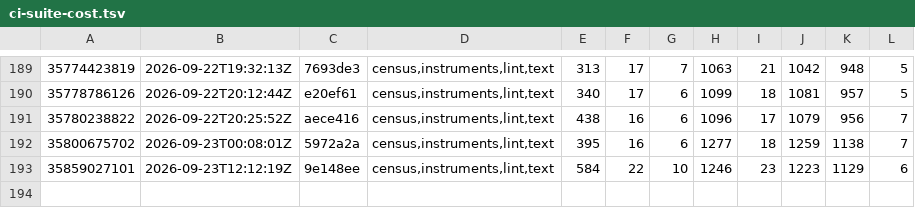
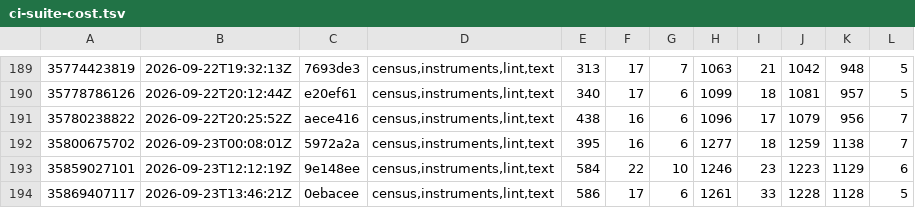
Before and after one commit to Jhongwe1/router-customFW, a TSV file: tools/ci-suite-cost.tsv, drawn as a sheet; only a part is shown, gaps mark what is left out; the diff names each change by its address in the sheet, - before the commit and + after, or states it on an @@ line.

```diff
--- a/tools/ci-suite-cost.tsv
+++ b/tools/ci-suite-cost.tsv
+row 194: 35869407117 | 2026-09-23T13:46:21Z | 0ebacee | census,instruments,lint,text | 586 | 17 | 6 | 1261 | 33 | 1228 | 1128 | 5
```
Also changed, not shown: tools/ci-expected.tsv, 7 other files.
